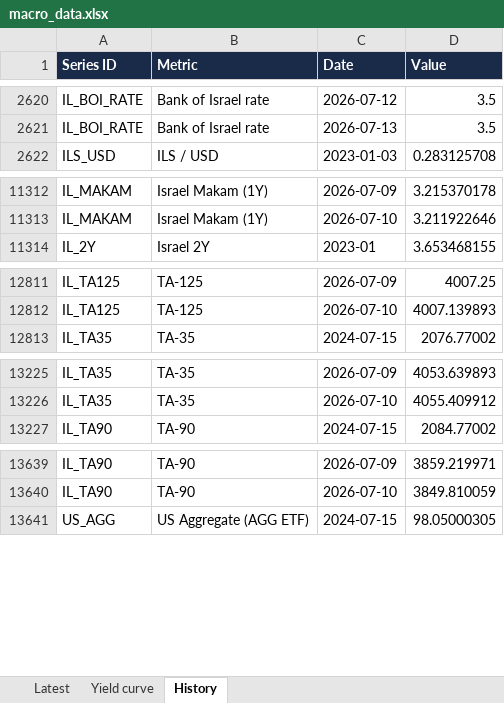
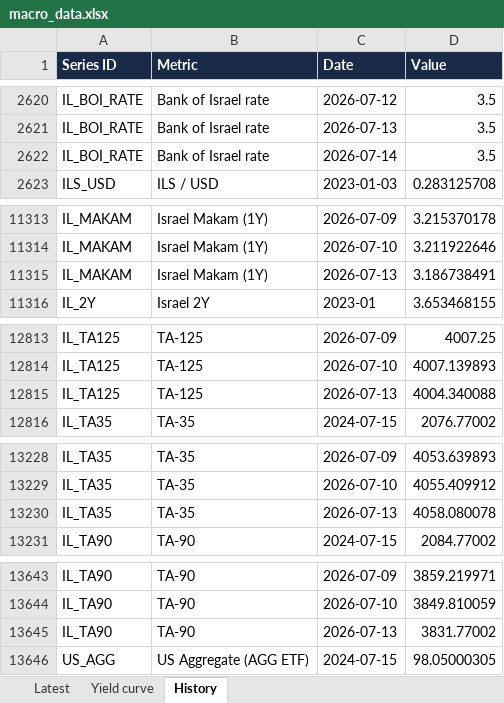
Before and after one commit to mortyamar-creator/macro-desk-data, an Excel workbook: macro_data.xlsx, sheet History, drawn as a sheet; only a part is shown, gaps mark what is left out; values as stored, in another font and other column widths than the file's, no borders; the diff covers the shown part only; the diff names each change by its address in the sheet, - before the commit and + after, or states it on an @@ line.

```diff
--- a/macro_data.xlsx (sheet History)
+++ b/macro_data.xlsx (sheet History)
+row 2622: IL_BOI_RATE | Bank of Israel rate | 2026-07-14 | 3.5
+row 11315: IL_MAKAM | Israel Makam (1Y) | 2026-07-13 | 3.186738491
+row 12815: IL_TA125 | TA-125 | 2026-07-13 | 4004.340088
+row 13230: IL_TA35 | TA-35 | 2026-07-13 | 4058.080078
+row 13645: IL_TA90 | TA-90 | 2026-07-13 | 3831.77002
```
Also changed, not shown: 1 added row and 1 edited cell elsewhere in this sheet, sheet Latest, 9 other files.
